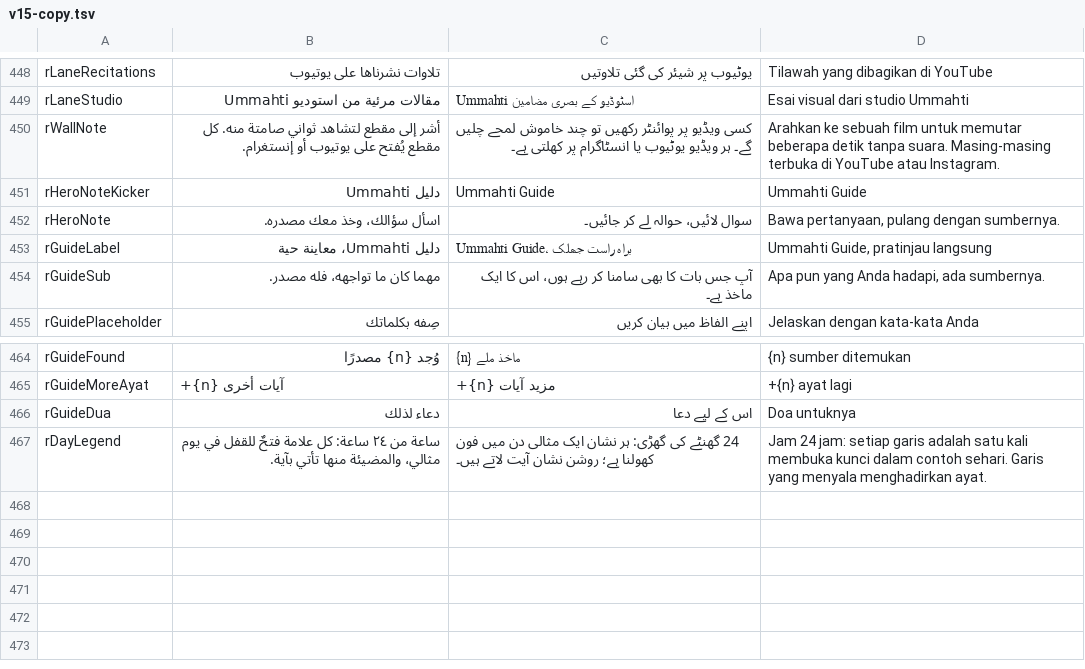
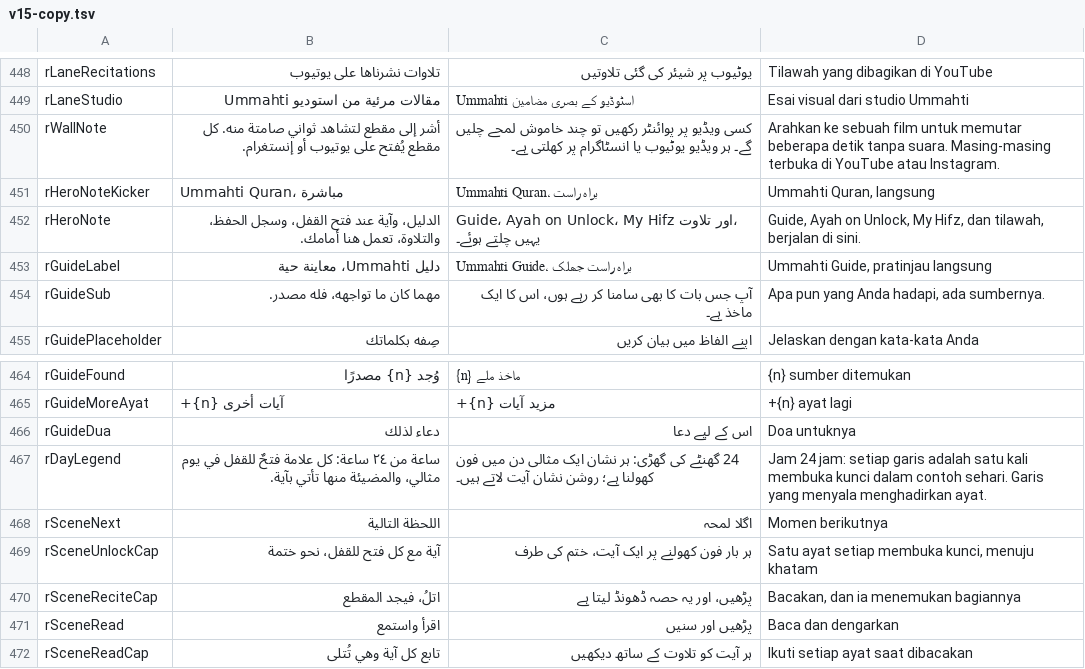
Before and after one commit to MDZAHIR7/ummahti-public, a TSV file: tools/i18n/v15-copy.tsv, drawn as a sheet; only a part is shown, gaps mark what is left out.

```diff
--- a/tools/i18n/v15-copy.tsv
+++ b/tools/i18n/v15-copy.tsv
@@ -450,4 +450,4 @@ rLaneStudio	مقالات مرئية من استوديو Ummahti	Ummahti اسٹو
 rWallNote	أشر إلى مقطع لتشاهد ثواني صامتة منه. كل مقطع يُفتح على يوتيوب أو إنستغرام.	کسی ویڈیو پر پوائنٹر رکھیں تو چند خاموش لمحے چلیں گے۔ ہر ویڈیو یوٹیوب یا انسٹاگرام پر کھلتی ہے۔	Arahkan ke sebuah film untuk memutar beberapa detik tanpa suara. Masing-masing terbuka di YouTube atau Instagram.
-rHeroNoteKicker	دليل Ummahti	Ummahti Guide	Ummahti Guide
-rHeroNote	اسأل سؤالك، وخذ معك مصدره.	سوال لائیں، حوالہ لے کر جائیں۔	Bawa pertanyaan, pulang dengan sumbernya.
+rHeroNoteKicker	Ummahti Quran، مباشرة	Ummahti Quran، براہ راست	Ummahti Quran, langsung
+rHeroNote	الدليل، وآية عند فتح القفل، وسجل الحفظ، والتلاوة، تعمل هنا أمامك.	Guide، Ayah on Unlock، My Hifz اور تلاوت، یہیں چلتے ہوئے۔	Guide, Ayah on Unlock, My Hifz, dan tilawah, berjalan di sini.
 rGuideLabel	دليل Ummahti، معاينة حية	Ummahti Guide، براہ راست جھلک	Ummahti Guide, pratinjau langsung
@@ -467 +467,6 @@ rGuideDua	دعاء لذلك	اس کے لیے دعا	Doa untuknya
 rDayLegend	ساعة من ٢٤ ساعة: كل علامة فتحٌ للقفل في يوم مثالي، والمضيئة منها تأتي بآية.	24 گھنٹے کی گھڑی: ہر نشان ایک مثالی دن میں فون کھولنا ہے؛ روشن نشان آیت لاتے ہیں۔	Jam 24 jam: setiap garis adalah satu kali membuka kunci dalam contoh sehari. Garis yang menyala menghadirkan ayat.
+rSceneNext	اللحظة التالية	اگلا لمحہ	Momen berikutnya
+rSceneUnlockCap	آية مع كل فتح للقفل، نحو ختمة	ہر بار فون کھولنے پر ایک آیت، ختم کی طرف	Satu ayat setiap membuka kunci, menuju khatam
+rSceneReciteCap	اتلُ، فيجد المقطع	پڑھیں، اور یہ حصہ ڈھونڈ لیتا ہے	Bacakan, dan ia menemukan bagiannya
+rSceneRead	اقرأ واستمع	پڑھیں اور سنیں	Baca dan dengarkan
+rSceneReadCap	تابع كل آية وهي تُتلى	ہر آیت کو تلاوت کے ساتھ دیکھیں	Ikuti setiap ayat saat dibacakan
```
Also changed, not shown: 43 other files.
